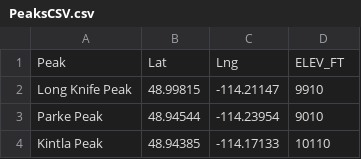
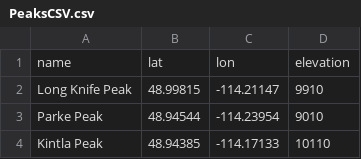
Before and after one commit to amerorchis/glacier_daily, a CSV file: peak/PeaksCSV.csv, drawn as a sheet; only a part is shown.

```diff
--- a/peak/PeaksCSV.csv
+++ b/peak/PeaksCSV.csv
@@ -1,2 +1,2 @@
-Peak,Lat,Lng,ELEV_FT
+name,lat,lon,elevation
 Long Knife Peak,48.99815,-114.21147,9910
```
Also changed, not shown: 7 other files.
